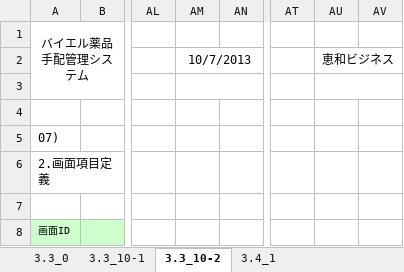
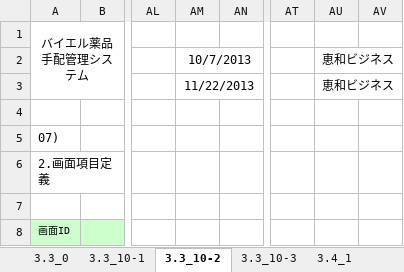
Before and after one commit to MakoYamada/pj_monolith, an Excel workbook: 20 開発資料/02.画面、帳票設計/画面レイアウト(07_検索 講演会基本情報一覧).xlsx, sheet 3.3_10-2, drawn as a sheet; only a part is shown, gaps mark what is left out; values as stored, in another font and other column widths than the file's, no borders; the diff covers the shown part only; the diff names each change by its address in the sheet, - before the commit and + after, or states it on an @@ line.

```diff
--- a/20 開発資料/02.画面、帳票設計/画面レイアウト(07_検索 講演会基本情報一覧).xlsx (sheet 3.3_10-2)
+++ b/20 開発資料/02.画面、帳票設計/画面レイアウト(07_検索 講演会基本情報一覧).xlsx (sheet 3.3_10-2)
+sheet tab: 3.3_10-3
-AM3: (empty)
+AM3: 11/22/2013
-AU3: (empty)
+AU3: 恵和ビジネス
```
Also changed, not shown: 7 added rows, 3 removed rows, 18 edited cells and row numbers in column A elsewhere in this sheet, sheet 3.4_1, sheet 3.3_10-1, charts or pictures.
